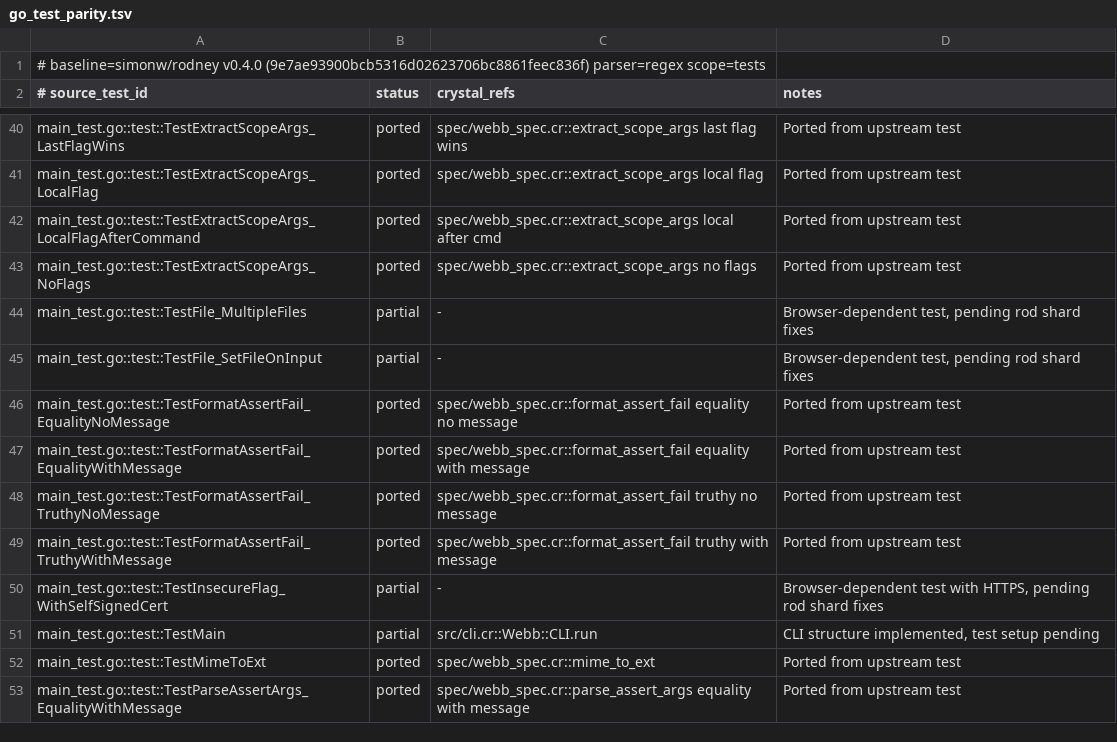
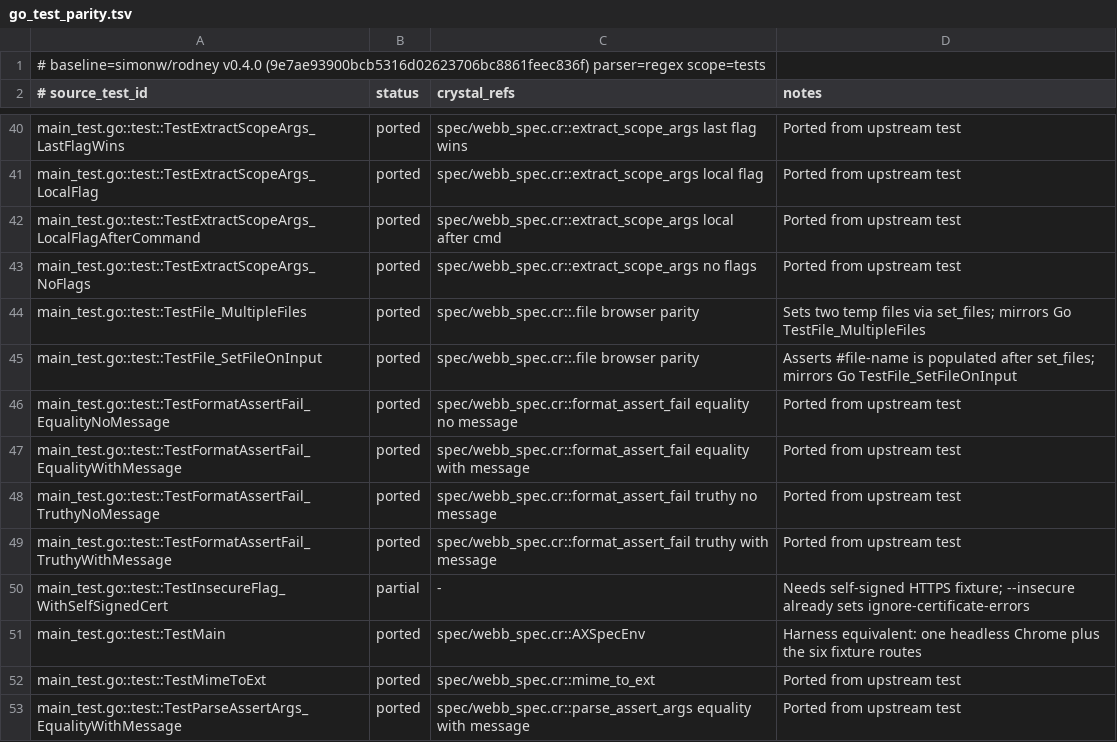
Before and after one commit to dsisnero/webb, a TSV file: plans/inventory/go_test_parity.tsv, drawn as a sheet; only a part is shown, gaps mark what is left out.

Commit message:
chore: slice parity plan into feature-sized phases
- rewrite plans/parity.md so every checklist item is one feature = one
  commit: explicit scope, spec, fixture, ledger row, and gates per item
- add a "How features are sliced" rule (one behavior area, spec in the
  same commit, single ledger update, revertible on its own)
- Phase 1 is now the single real gap: `--insecure` end-to-end over a
  self-signed HTTPS origin
- Phase 2 is ledger/tooling hygiene only, one commit per item
- add a "Done" section so a new session does not re-open ported areas
- reconcile stale ledger rows now that the specs exist: TestMain ->
  AXSpecEnv harness, TestFile_SetFileOnInput and TestFile_MultipleFiles
  -> `.file browser parity` examples (62/63 tests ported, 1 partial)

Gates: make format pass; make lint pass; make test 62 examples, 0 failures;
make inventory pass (regex backend).

Upstream: simonw/rodney v0.4.0 (9e7ae93900bcb5316d02623706bc8861feec836f)

```diff
--- a/plans/inventory/go_test_parity.tsv
+++ b/plans/inventory/go_test_parity.tsv
@@ -43,4 +43,4 @@ main_test.go::test::TestExtractScopeArgs_LocalFlagAfterCommand	ported	spec/webb_
 main_test.go::test::TestExtractScopeArgs_NoFlags	ported	spec/webb_spec.cr::extract_scope_args no flags	Ported from upstream test
-main_test.go::test::TestFile_MultipleFiles	partial	-	Browser-dependent test, pending rod shard fixes
-main_test.go::test::TestFile_SetFileOnInput	partial	-	Browser-dependent test, pending rod shard fixes
+main_test.go::test::TestFile_MultipleFiles	ported	spec/webb_spec.cr::.file browser parity	Sets two temp files via set_files; mirrors Go TestFile_MultipleFiles
+main_test.go::test::TestFile_SetFileOnInput	ported	spec/webb_spec.cr::.file browser parity	Asserts #file-name is populated after set_files; mirrors Go TestFile_SetFileOnInput
 main_test.go::test::TestFormatAssertFail_EqualityNoMessage	ported	spec/webb_spec.cr::format_assert_fail equality no message	Ported from upstream test
@@ -49,4 +49,4 @@ main_test.go::test::TestFormatAssertFail_TruthyNoMessage	ported	spec/webb_spec.c
 main_test.go::test::TestFormatAssertFail_TruthyWithMessage	ported	spec/webb_spec.cr::format_assert_fail truthy with message	Ported from upstream test
-main_test.go::test::TestInsecureFlag_WithSelfSignedCert	partial	-	Browser-dependent test with HTTPS, pending rod shard fixes
-main_test.go::test::TestMain	partial	src/cli.cr::Webb::CLI.run	CLI structure implemented, test setup pending
+main_test.go::test::TestInsecureFlag_WithSelfSignedCert	partial	-	Needs self-signed HTTPS fixture; --insecure already sets ignore-certificate-errors
+main_test.go::test::TestMain	ported	spec/webb_spec.cr::AXSpecEnv	Harness equivalent: one headless Chrome plus the six fixture routes
 main_test.go::test::TestMimeToExt	ported	spec/webb_spec.cr::mime_to_ext	Ported from upstream test
```
Also changed, not shown: 1 other file.
